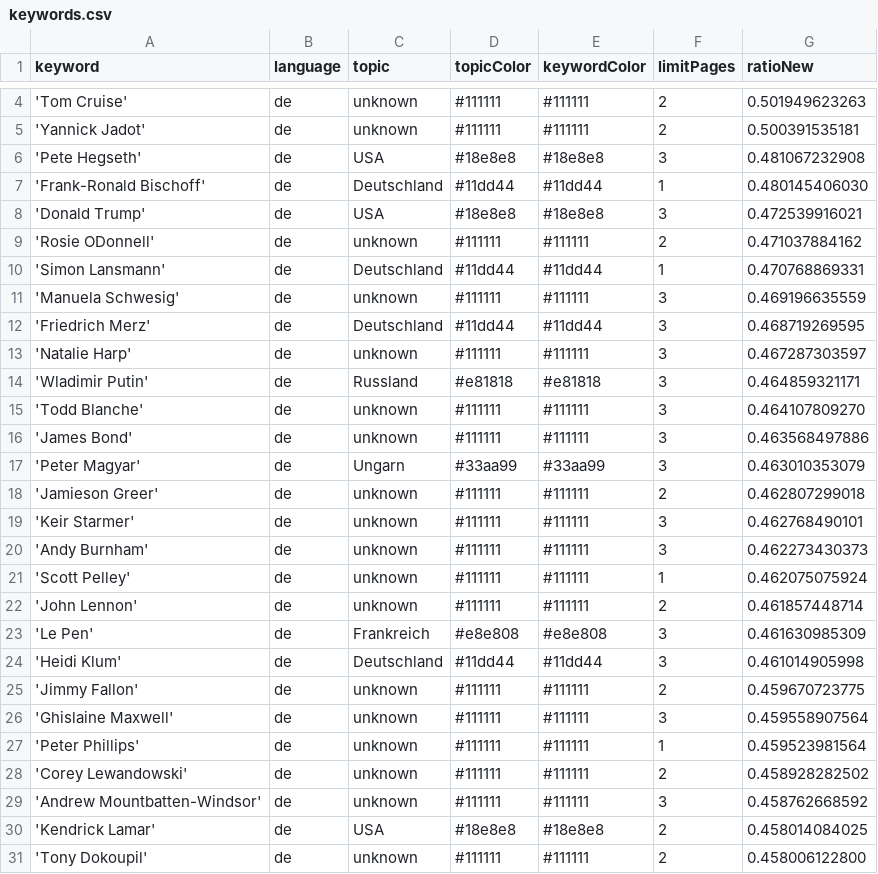
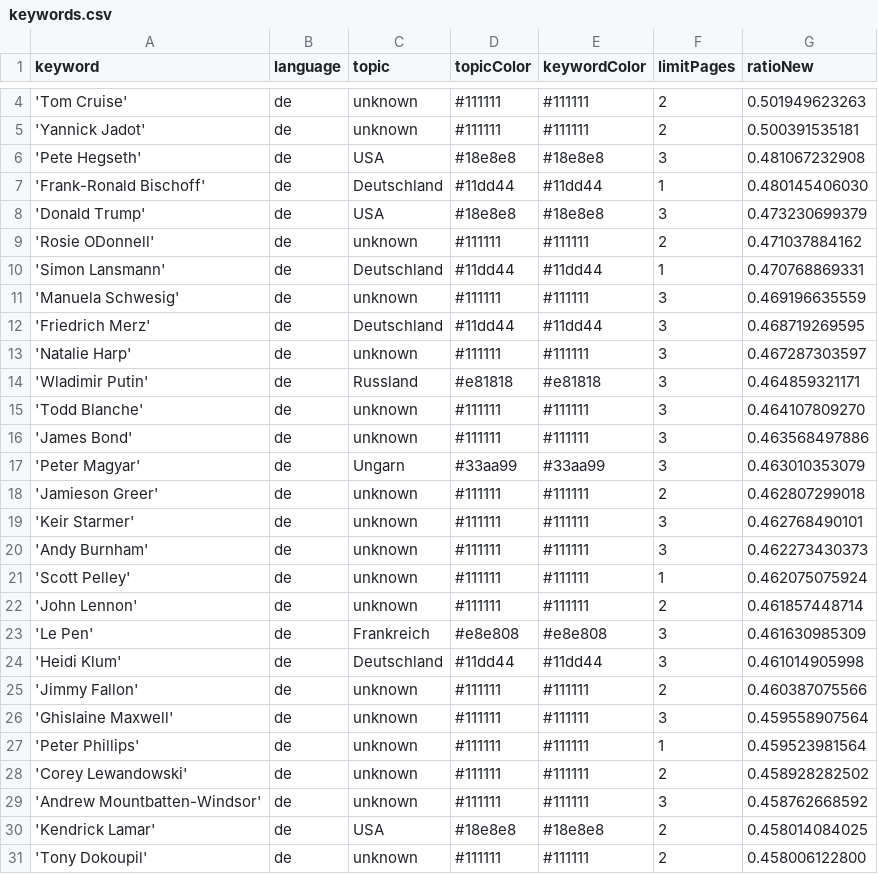
Before and after one commit to JoPhi24-news/leuteFluesterer, a CSV file: keywords.csv, drawn as a sheet; only a part is shown, gaps mark what is left out; the diff covers the shown part only.

```diff
--- a/keywords.csv
+++ b/keywords.csv
@@ -7,3 +7,3 @@ keyword,language,topic,topicColor,keywordColor,limitPages,ratioNew
 'Frank-Ronald Bischoff',de,Deutschland,#11dd44,#11dd44,1,0.480145406030
-'Donald Trump',de,USA,#18e8e8,#18e8e8,3,0.472539916021
+'Donald Trump',de,USA,#18e8e8,#18e8e8,3,0.473230699379
 'Rosie ODonnell',de,unknown,#111111,#111111,2,0.471037884162
@@ -24,3 +24,3 @@ keyword,language,topic,topicColor,keywordColor,limitPages,ratioNew
 'Heidi Klum',de,Deutschland,#11dd44,#11dd44,3,0.461014905998
-'Jimmy Fallon',de,unknown,#111111,#111111,2,0.459670723775
+'Jimmy Fallon',de,unknown,#111111,#111111,2,0.460387075566
 'Ghislaine Maxwell',de,unknown,#111111,#111111,3,0.459558907564
```
Also changed, not shown: 3 added rows, 3 removed rows and 2 edited cells elsewhere in this file, 2 other files.
